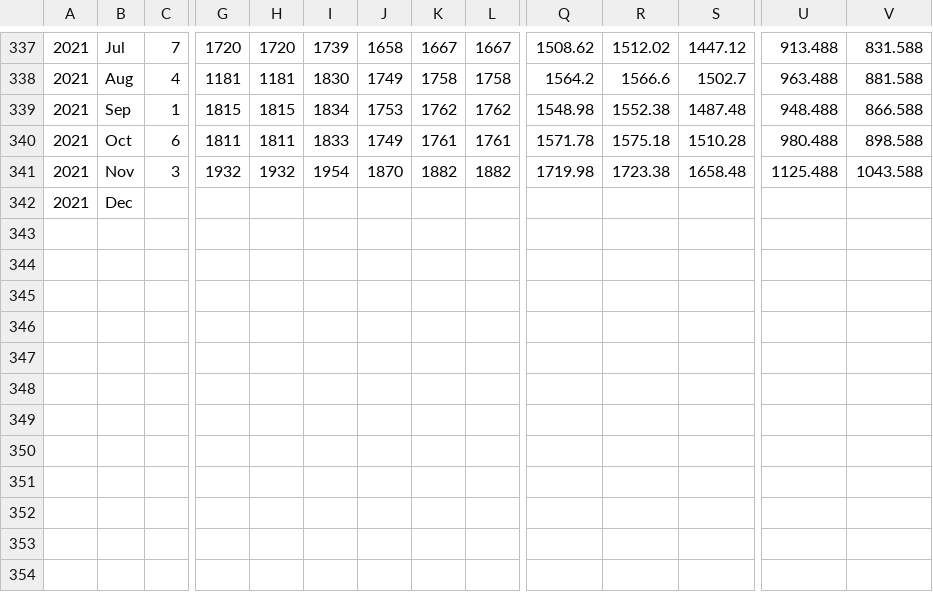
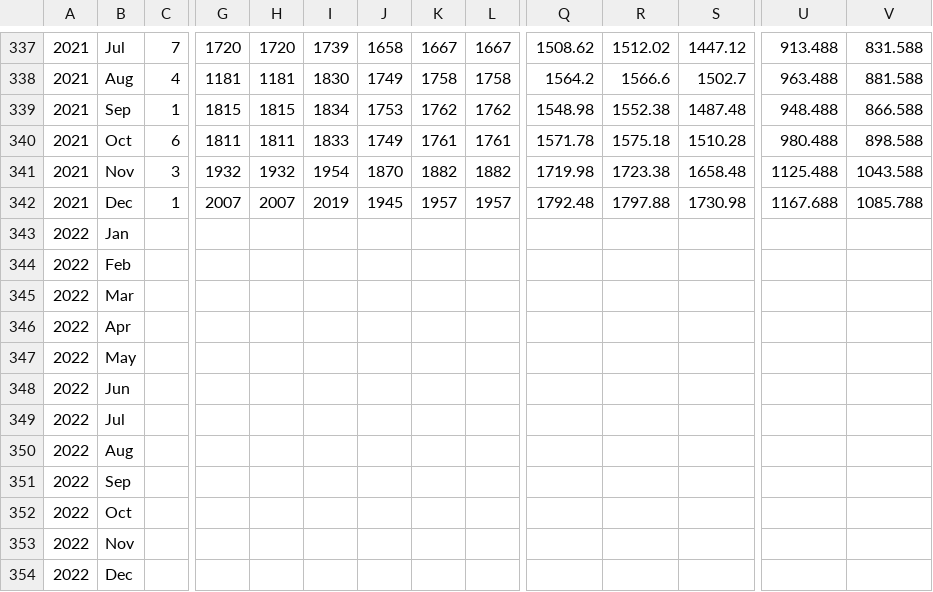
Before and after one commit to datawookie/saffer, a CSV file: data-raw/fuel-price.csv, drawn as a sheet; only a part is shown, gaps mark what is left out; removed rows and columns are numbered as before the commit, all else as after; rows hold the shown columns only; the diff names each change by its address in the sheet, - before the commit and + after, or states it on an @@ line.

```diff
--- a/data-raw/fuel-price.csv
+++ b/data-raw/fuel-price.csv
-row 342: 2021 | Dec
+row 342: 2021 | Dec | 1 | 2007 | 2007 | 2019 | 1945 | 1957 | 1957 | 1792.48 | 1797.88 | 1730.98 | 1167.688 | 1085.788
+row 343: 2022 | Jan
+row 344: 2022 | Feb
+row 345: 2022 | Mar
+row 346: 2022 | Apr
+row 347: 2022 | May
+row 348: 2022 | Jun
+row 349: 2022 | Jul
+row 350: 2022 | Aug
+row 351: 2022 | Sep
+row 352: 2022 | Oct
+row 353: 2022 | Nov
+row 354: 2022 | Dec
```
Also changed, not shown: data-raw/fuel-price-basic.csv, data-raw/fuel-price-brent-crude.csv, 10 other files.
